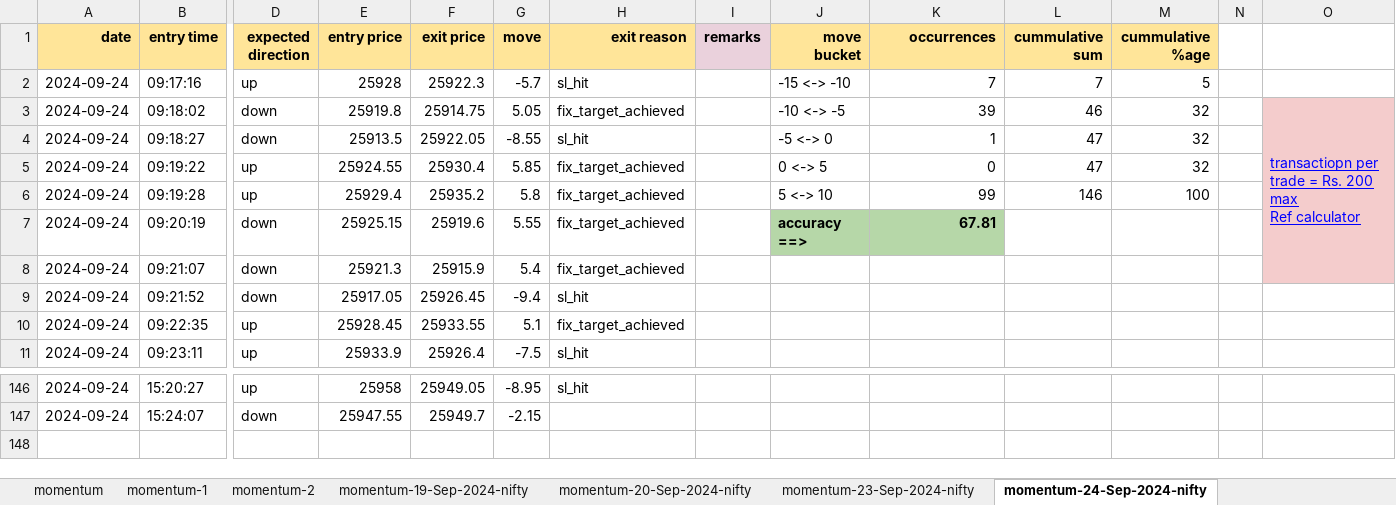
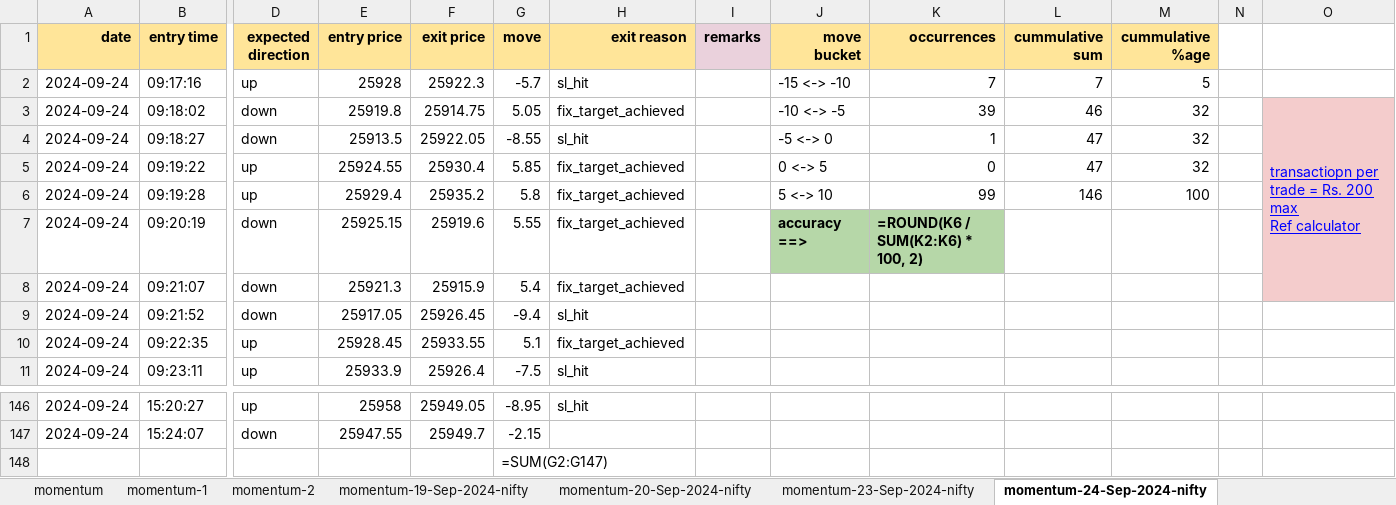
Before and after one commit to subhram-rana-1/stock-data-fetch, an Excel workbook: price_app/scripts/momentum_analysis/momentum_analysis_output.xlsx, sheet momentum-24-Sep-2024-nifty, drawn as a sheet; only a part is shown, gaps mark what is left out; values as stored, in another font and other column widths than the file's, no borders; formulas without a stored value are shown as written; charts and pictures not drawn; rows hold the shown columns only; the diff names each change by its address in the sheet, - before the commit and + after, or states it on an @@ line.

```diff
--- a/price_app/scripts/momentum_analysis/momentum_analysis_output.xlsx (sheet momentum-24-Sep-2024-nifty)
+++ b/price_app/scripts/momentum_analysis/momentum_analysis_output.xlsx (sheet momentum-24-Sep-2024-nifty)
-K7 (occurrences): 67.81
+K7 (occurrences): =ROUND(K6 / SUM(K2:K6) * 100, 2)
+row 148:  |  |  |  |  | =SUM(G2:G147)
```
Also changed, not shown: sheet momentum, sheet momentum-23-Sep-2024-nifty, sheet momentum-25-Sep-2024-nifty, sheet momentum-26-Sep-2024-nifty, sheet momentum-19-Sep-2024-nifty, sheet momentum-20-Sep-2024-nifty, charts or pictures, 6 other files.
